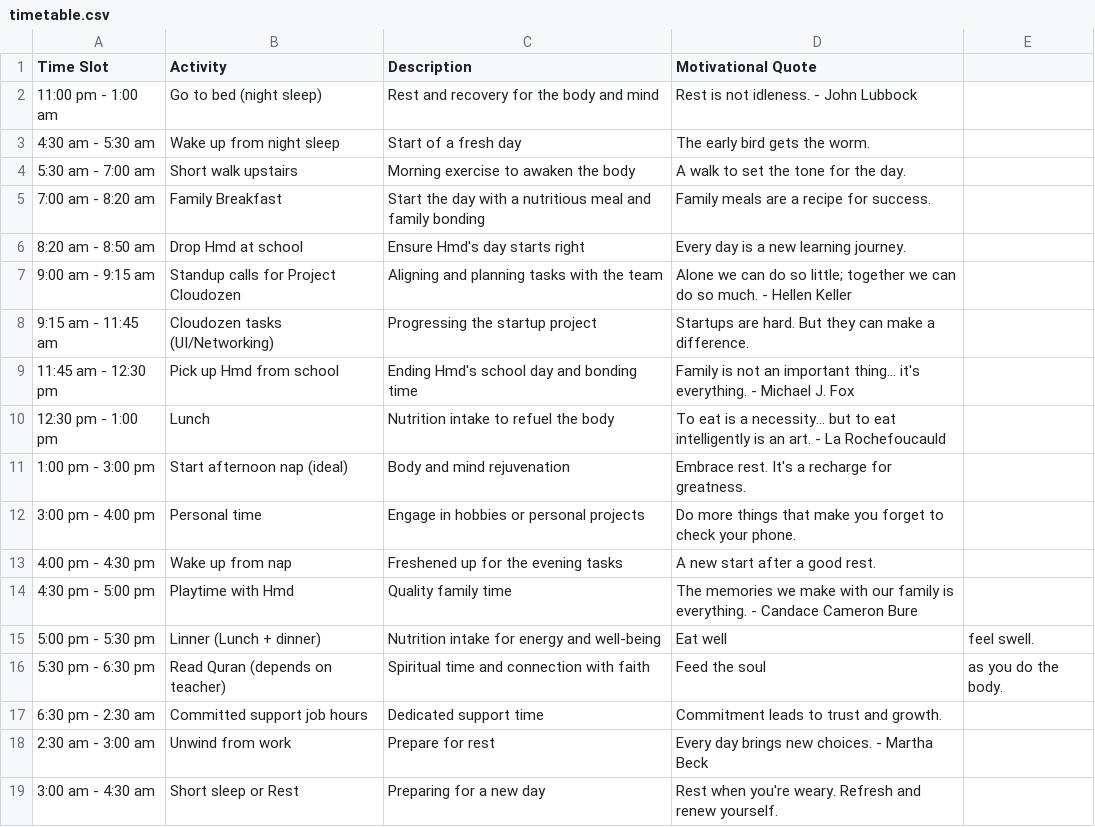
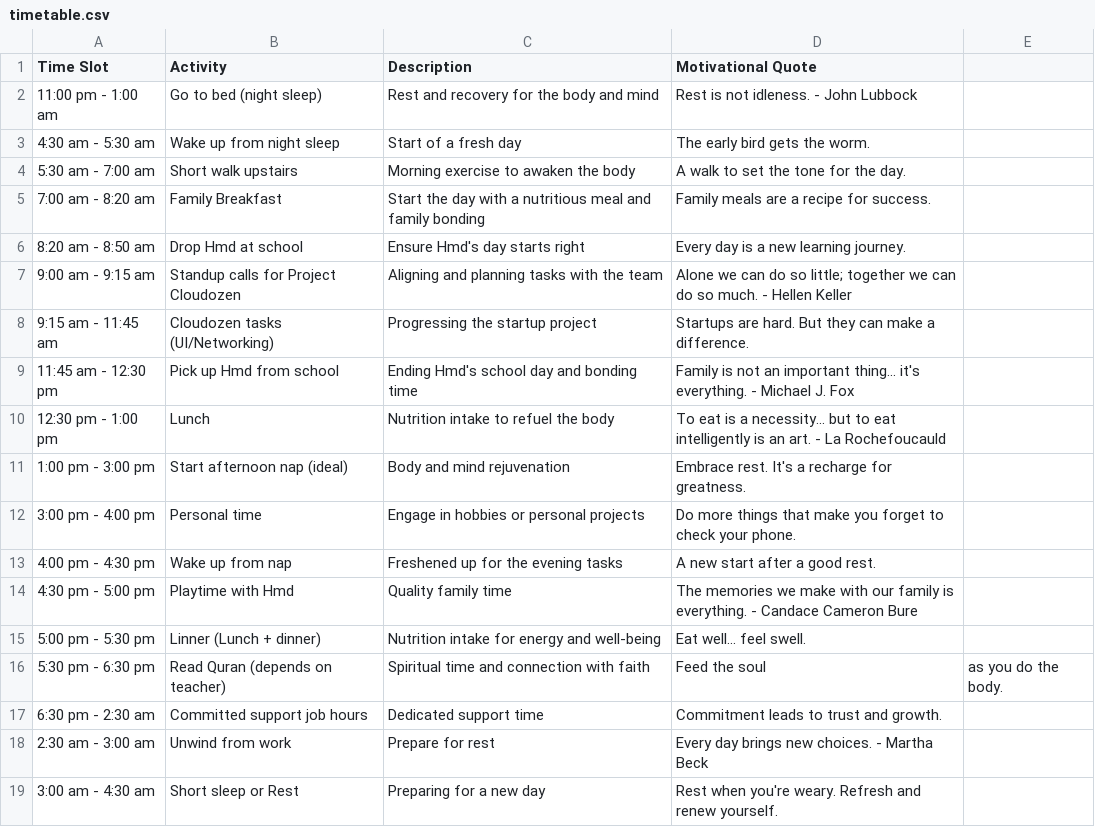
Before and after one commit to Kesehet/kesehet_task_manager, a CSV file: resources/timetable.csv, drawn as a sheet.

Commit message:
Update timetable.csv

```diff
--- a/resources/timetable.csv
+++ b/resources/timetable.csv
@@ -14,3 +14,3 @@ Time Slot,Activity,Description,Motivational Quote
 4:30 pm - 5:00 pm,Playtime with Hmd,Quality family time, The memories we make with our family is everything.  - Candace Cameron Bure
-5:00 pm - 5:30 pm,Linner (Lunch + dinner),Nutrition intake for energy and well-being, Eat well, feel swell.
+5:00 pm - 5:30 pm,Linner (Lunch + dinner),Nutrition intake for energy and well-being, Eat well... feel swell.
 5:30 pm - 6:30 pm,Read Quran (depends on teacher),Spiritual time and connection with faith, Feed the soul, as you do the body.
```
